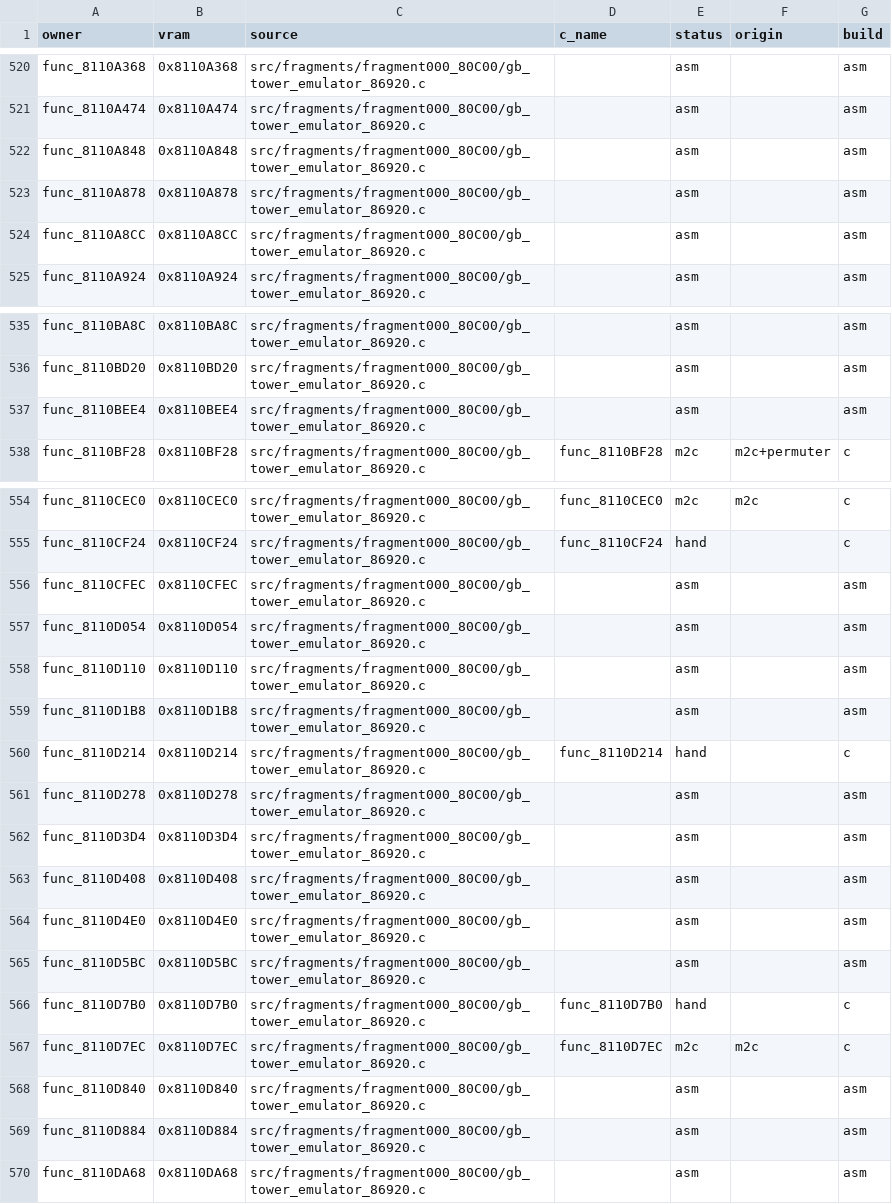
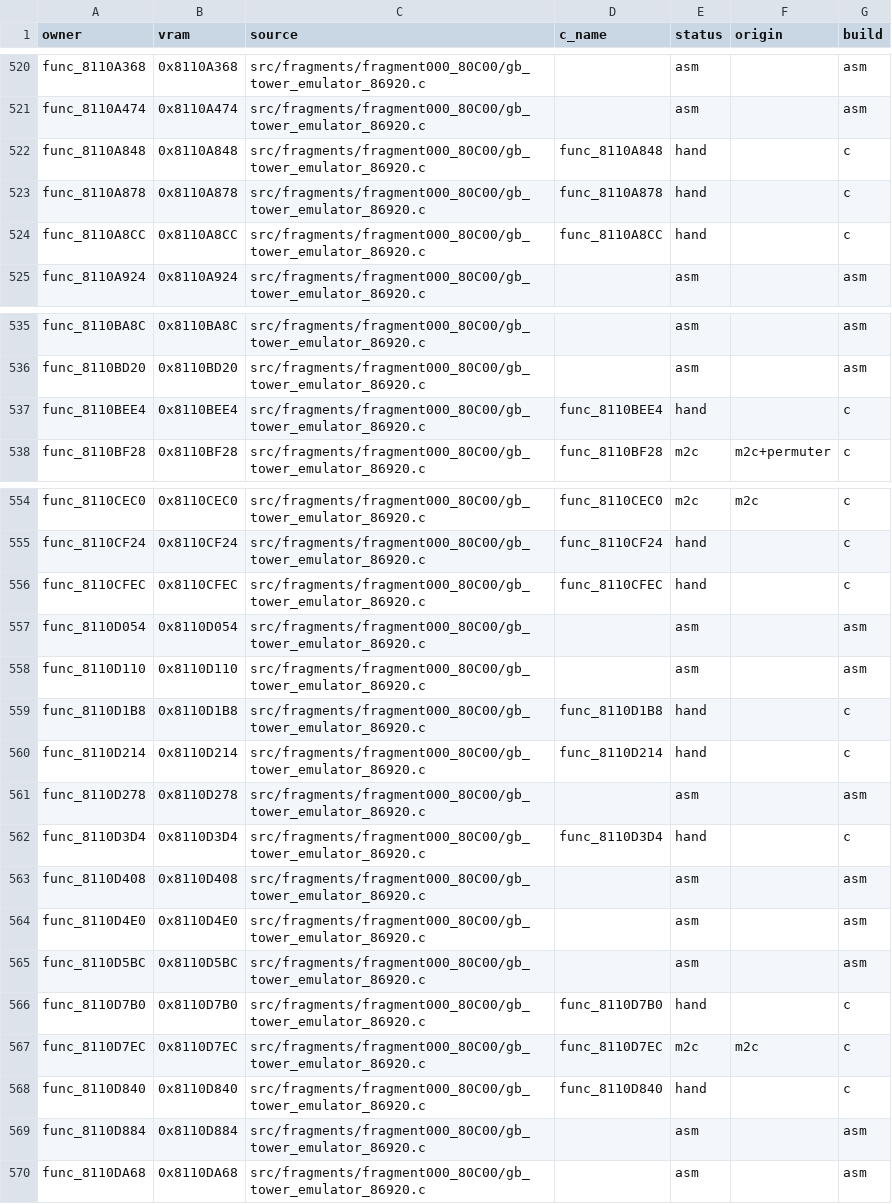
Before and after one commit to team-hippodrome/pokestadium0, a CSV file: docs/function-matches.csv, drawn as a sheet; only a part is shown, gaps mark what is left out.

Commit message:
Match eight GB Tower buffer and resource helpers

```diff
--- a/docs/function-matches.csv
+++ b/docs/function-matches.csv
@@ -521,5 +521,5 @@ func_8110A368,0x8110A368,src/fragments/fragment000_80C00/gb_tower_emulator_86920
 func_8110A474,0x8110A474,src/fragments/fragment000_80C00/gb_tower_emulator_86920.c,,asm,,asm
-func_8110A848,0x8110A848,src/fragments/fragment000_80C00/gb_tower_emulator_86920.c,,asm,,asm
-func_8110A878,0x8110A878,src/fragments/fragment000_80C00/gb_tower_emulator_86920.c,,asm,,asm
-func_8110A8CC,0x8110A8CC,src/fragments/fragment000_80C00/gb_tower_emulator_86920.c,,asm,,asm
+func_8110A848,0x8110A848,src/fragments/fragment000_80C00/gb_tower_emulator_86920.c,func_8110A848,hand,,c
+func_8110A878,0x8110A878,src/fragments/fragment000_80C00/gb_tower_emulator_86920.c,func_8110A878,hand,,c
+func_8110A8CC,0x8110A8CC,src/fragments/fragment000_80C00/gb_tower_emulator_86920.c,func_8110A8CC,hand,,c
 func_8110A924,0x8110A924,src/fragments/fragment000_80C00/gb_tower_emulator_86920.c,,asm,,asm
@@ -536,3 +536,3 @@ func_8110BA8C,0x8110BA8C,src/fragments/fragment000_80C00/gb_tower_emulator_86920
 func_8110BD20,0x8110BD20,src/fragments/fragment000_80C00/gb_tower_emulator_86920.c,,asm,,asm
-func_8110BEE4,0x8110BEE4,src/fragments/fragment000_80C00/gb_tower_emulator_86920.c,,asm,,asm
+func_8110BEE4,0x8110BEE4,src/fragments/fragment000_80C00/gb_tower_emulator_86920.c,func_8110BEE4,hand,,c
 func_8110BF28,0x8110BF28,src/fragments/fragment000_80C00/gb_tower_emulator_86920.c,func_8110BF28,m2c,m2c+permuter,c
@@ -555,9 +555,9 @@ func_8110CEC0,0x8110CEC0,src/fragments/fragment000_80C00/gb_tower_emulator_86920
 func_8110CF24,0x8110CF24,src/fragments/fragment000_80C00/gb_tower_emulator_86920.c,func_8110CF24,hand,,c
-func_8110CFEC,0x8110CFEC,src/fragments/fragment000_80C00/gb_tower_emulator_86920.c,,asm,,asm
+func_8110CFEC,0x8110CFEC,src/fragments/fragment000_80C00/gb_tower_emulator_86920.c,func_8110CFEC,hand,,c
 func_8110D054,0x8110D054,src/fragments/fragment000_80C00/gb_tower_emulator_86920.c,,asm,,asm
 func_8110D110,0x8110D110,src/fragments/fragment000_80C00/gb_tower_emulator_86920.c,,asm,,asm
-func_8110D1B8,0x8110D1B8,src/fragments/fragment000_80C00/gb_tower_emulator_86920.c,,asm,,asm
+func_8110D1B8,0x8110D1B8,src/fragments/fragment000_80C00/gb_tower_emulator_86920.c,func_8110D1B8,hand,,c
 func_8110D214,0x8110D214,src/fragments/fragment000_80C00/gb_tower_emulator_86920.c,func_8110D214,hand,,c
 func_8110D278,0x8110D278,src/fragments/fragment000_80C00/gb_tower_emulator_86920.c,,asm,,asm
-func_8110D3D4,0x8110D3D4,src/fragments/fragment000_80C00/gb_tower_emulator_86920.c,,asm,,asm
+func_8110D3D4,0x8110D3D4,src/fragments/fragment000_80C00/gb_tower_emulator_86920.c,func_8110D3D4,hand,,c
 func_8110D408,0x8110D408,src/fragments/fragment000_80C00/gb_tower_emulator_86920.c,,asm,,asm
@@ -567,3 +567,3 @@ func_8110D7B0,0x8110D7B0,src/fragments/fragment000_80C00/gb_tower_emulator_86920
 func_8110D7EC,0x8110D7EC,src/fragments/fragment000_80C00/gb_tower_emulator_86920.c,func_8110D7EC,m2c,m2c,c
-func_8110D840,0x8110D840,src/fragments/fragment000_80C00/gb_tower_emulator_86920.c,,asm,,asm
+func_8110D840,0x8110D840,src/fragments/fragment000_80C00/gb_tower_emulator_86920.c,func_8110D840,hand,,c
 func_8110D884,0x8110D884,src/fragments/fragment000_80C00/gb_tower_emulator_86920.c,,asm,,asm
```
Also changed, not shown: 7 other files.
